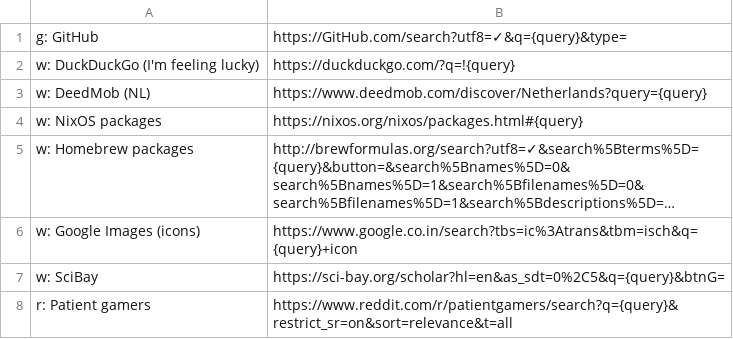
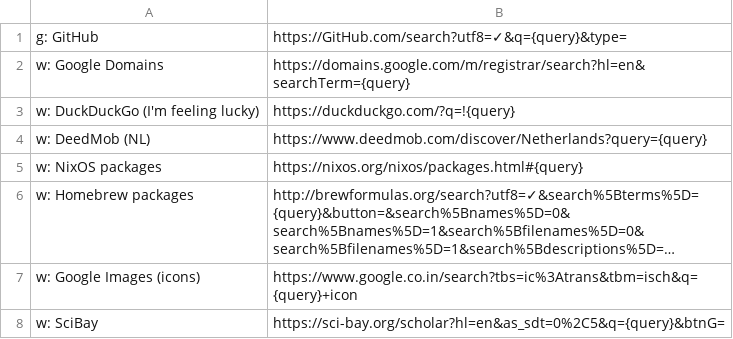
Before and after one commit to nikitavoloboev/alfred-web-searches, a CSV file: workflow/websites.csv, drawn as a sheet; only a part is shown; the shorter side is filled out with more unchanged rows; long unchanged cells end in ….

Commit message:
update websites

```diff
--- a/workflow/websites.csv
+++ b/workflow/websites.csv
@@ -1,2 +1,3 @@
 g: GitHub,https://GitHub.com/search?utf8=✓&q={query}&type=
+w: Google Domains,https://domains.google.com/m/registrar/search?hl=en&searchTerm={query}
 w: DuckDuckGo (I'm feeling lucky),https://duckduckgo.com/?q=!{query}
```
